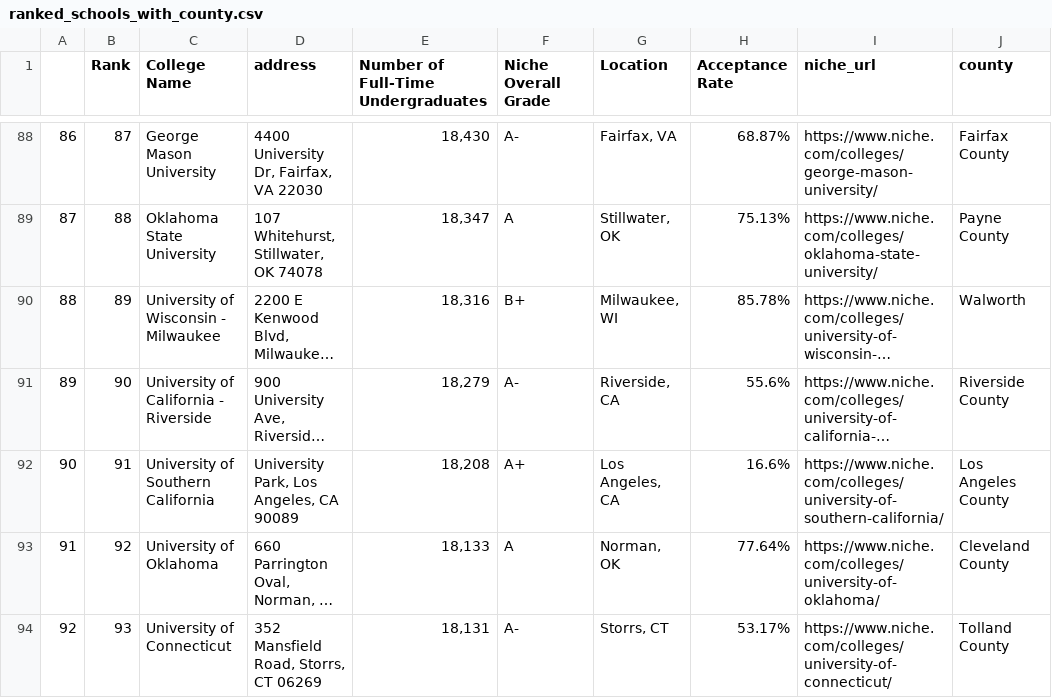
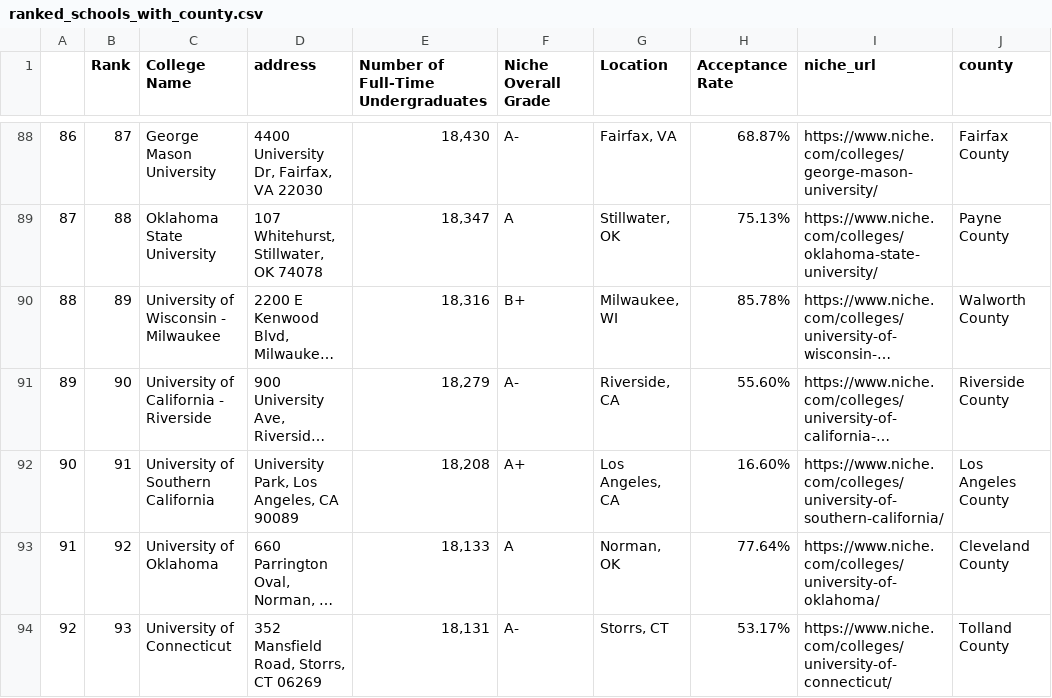
Before and after one commit to theaddies/etl_project, a CSV file: ranked_schools_with_county.csv, drawn as a sheet; only a part is shown, gaps mark what is left out; long unchanged cells end in …; the diff covers the shown part only; the diff names each change by its address in the sheet, - before the commit and + after, or states it on an @@ line.

```diff
--- a/ranked_schools_with_county.csv
+++ b/ranked_schools_with_county.csv
-J90 (county): Walworth
+J90 (county): Walworth County
-H91 (Acceptance Rate): 55.6%
+H91 (Acceptance Rate): 55.60%
-H92 (Acceptance Rate): 16.6%
+H92 (Acceptance Rate): 16.60%
```
Also changed, not shown: 14 edited cells elsewhere in this file, nyt_scrape.csv, 11 other files.
